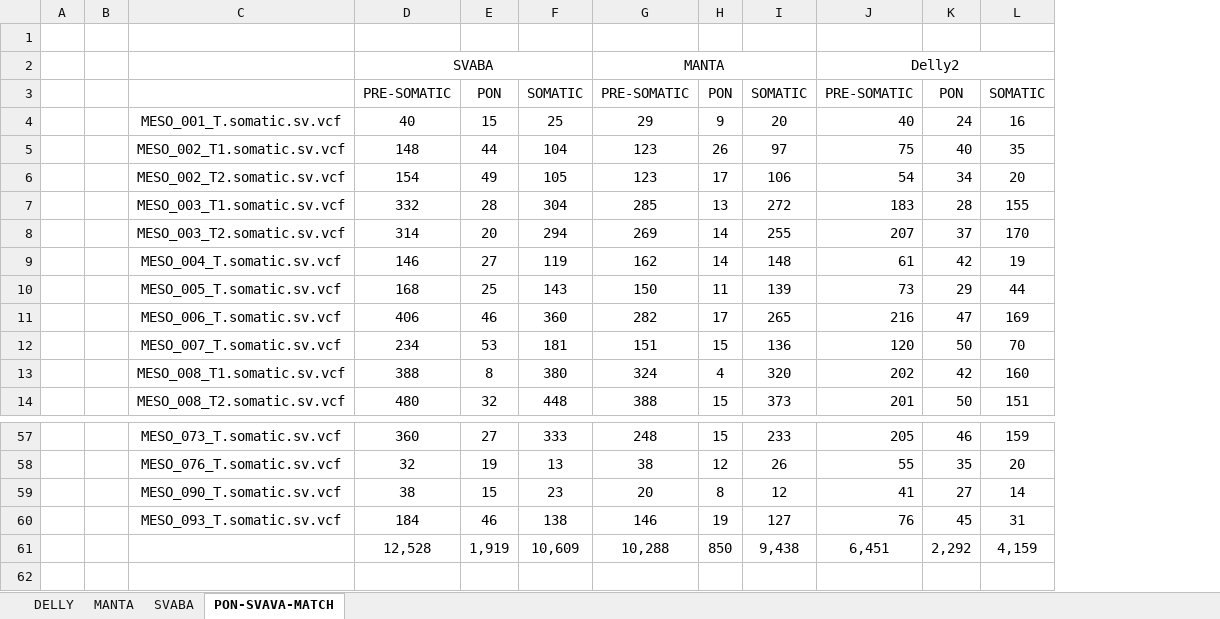
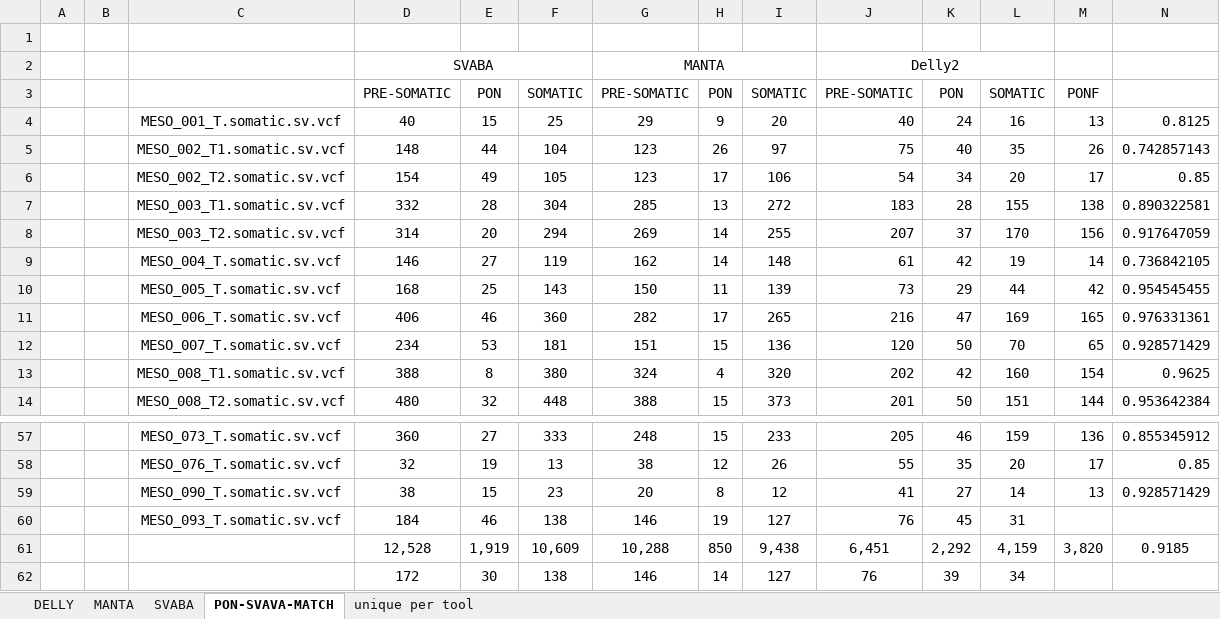
Before and after one commit to IARCbioinfo/ssvht, an Excel workbook: misc/SV-features.xlsx, sheet PON-SVAVA-MATCH, drawn as a sheet; only a part is shown, gaps mark what is left out; values as stored, in another font and other column widths than the file's, no borders; charts and pictures not drawn; rows hold the shown columns only; the diff names each change by its address in the sheet, - before the commit and + after, or states it on an @@ line.

```diff
--- a/misc/SV-features.xlsx (sheet PON-SVAVA-MATCH)
+++ b/misc/SV-features.xlsx (sheet PON-SVAVA-MATCH)
+sheet tab: unique per tool
+column M, rows 3-14: PONF | 13 | 26 | 17 | 138 | 156 | 14 | 42 | 165 | 65 | 154 | 144; rows 57-61: 136 | 17 | 13 |  | 3,820
+column N, rows 4-14: 0.8125 | 0.742857143 | 0.85 | 0.890322581 | 0.917647059 | 0.736842105 | 0.954545455 | 0.976331361 | 0.928571429 | 0.9625 | 0.953642384; rows 57-61: 0.855345912 | 0.85 | 0.928571429 |  | 0.9185
+row 62:  |  |  | 172 | 30 | 138 | 146 | 14 | 127 | 76 | 39 | 34
```
Also changed, not shown: formulas that keep their value, charts or pictures, 1 other file.
